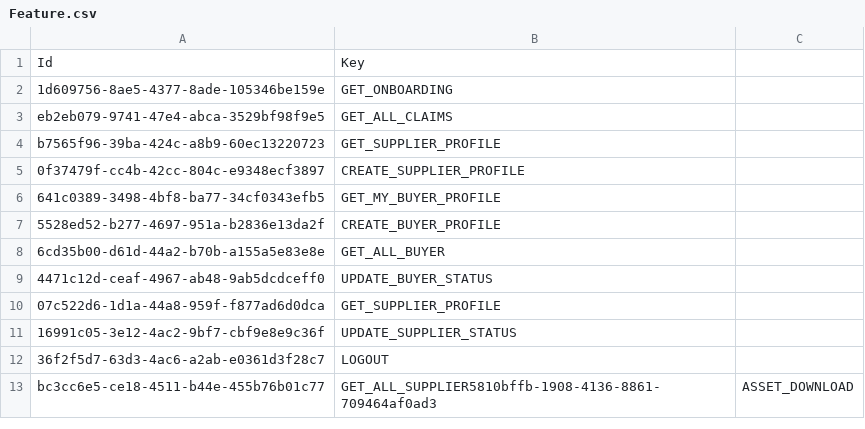
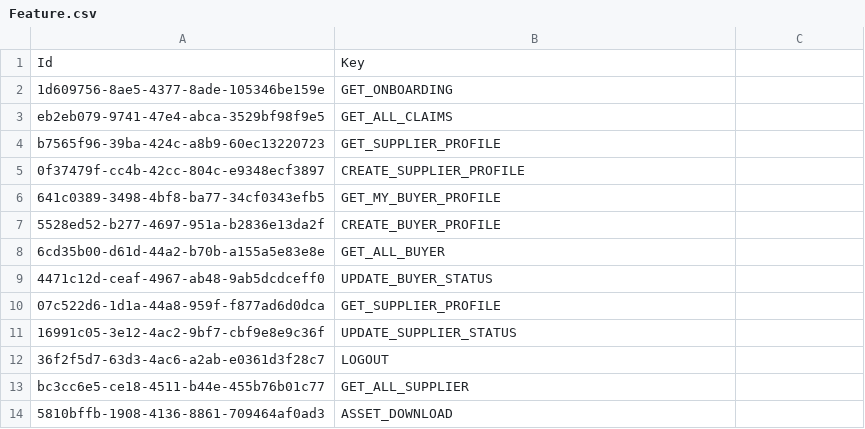
Before and after one commit to balachandhru-hub/main-backend-sila, a CSV file: src/Platform/Identity/Identity.Infrastructure/Migrations/Feature.csv, drawn as a sheet.

Commit message:
commit for updated code

```diff
--- a/src/Platform/Identity/Identity.Infrastructure/Migrations/Feature.csv
+++ b/src/Platform/Identity/Identity.Infrastructure/Migrations/Feature.csv
@@ -12,2 +12,3 @@ b7565f96-39ba-424c-a8b9-60ec13220723,GET_SUPPLIER_PROFILE
 36f2f5d7-63d3-4ac6-a2ab-e0361d3f28c7,LOGOUT
-bc3cc6e5-ce18-4511-b44e-455b76b01c77,GET_ALL_SUPPLIER5810bffb-1908-4136-8861-709464af0ad3,ASSET_DOWNLOAD
+bc3cc6e5-ce18-4511-b44e-455b76b01c77,GET_ALL_SUPPLIER
+5810bffb-1908-4136-8861-709464af0ad3,ASSET_DOWNLOAD
```
